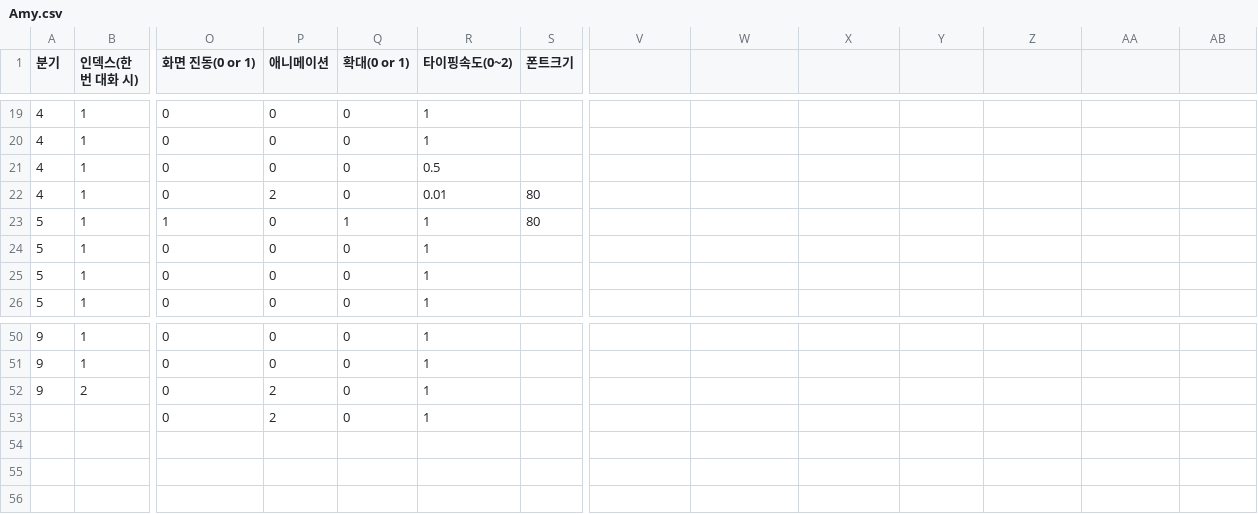
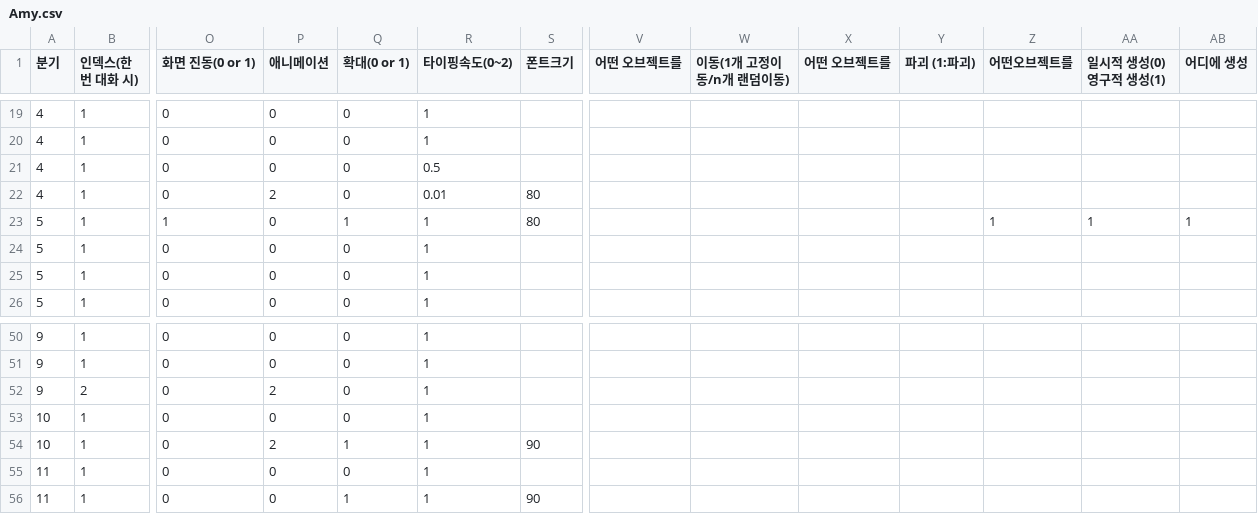
Before and after one commit to adorablenewbie/Puzzle_Survival, a CSV file: Assets/8. DialogueData/Amy.csv, drawn as a sheet; only a part is shown, gaps mark what is left out; removed rows and columns are numbered as before the commit, all else as after; rows hold the shown columns only; the diff names each change by its address in the sheet, - before the commit and + after, or states it on an @@ line.

```diff
--- a/Assets/8. DialogueData/Amy.csv
+++ b/Assets/8. DialogueData/Amy.csv
-V1: (empty)
+V1: 어떤 오브젝트를
-W1: (empty)
+W1: 이동(1개 고정이동/n개 랜덤이동)
-X1: (empty)
+X1: 어떤 오브젝트를
-Y1: (empty)
+Y1: 파괴 (1:파괴)
-Z1: (empty)
+Z1: 어떤오브젝트를
-AA1: (empty)
+AA1: 일시적 생성(0) 영구적 생성(1)
-AB1: (empty)
+AB1: 어디에 생성
-Z23 (어떤오브젝트를): (empty)
+Z23 (어떤오브젝트를): 1
-AA23 (일시적 생성(0) 영구적 생성(1)): (empty)
+AA23 (일시적 생성(0) 영구적 생성(1)): 1
-AB23 (어디에 생성): (empty)
+AB23 (어디에 생성): 1
-row 53:  |  | 0 | 2 | 0 | 1
+row 53: 10 | 1 | 0 | 0 | 0 | 1
+row 54: 10 | 1 | 0 | 2 | 1 | 1 | 90
+row 55: 11 | 1 | 0 | 0 | 0 | 1
+row 56: 11 | 1 | 0 | 0 | 1 | 1 | 90
```
Also changed, not shown: Assets/8. DialogueData/Knight.csv, 45 other files.
